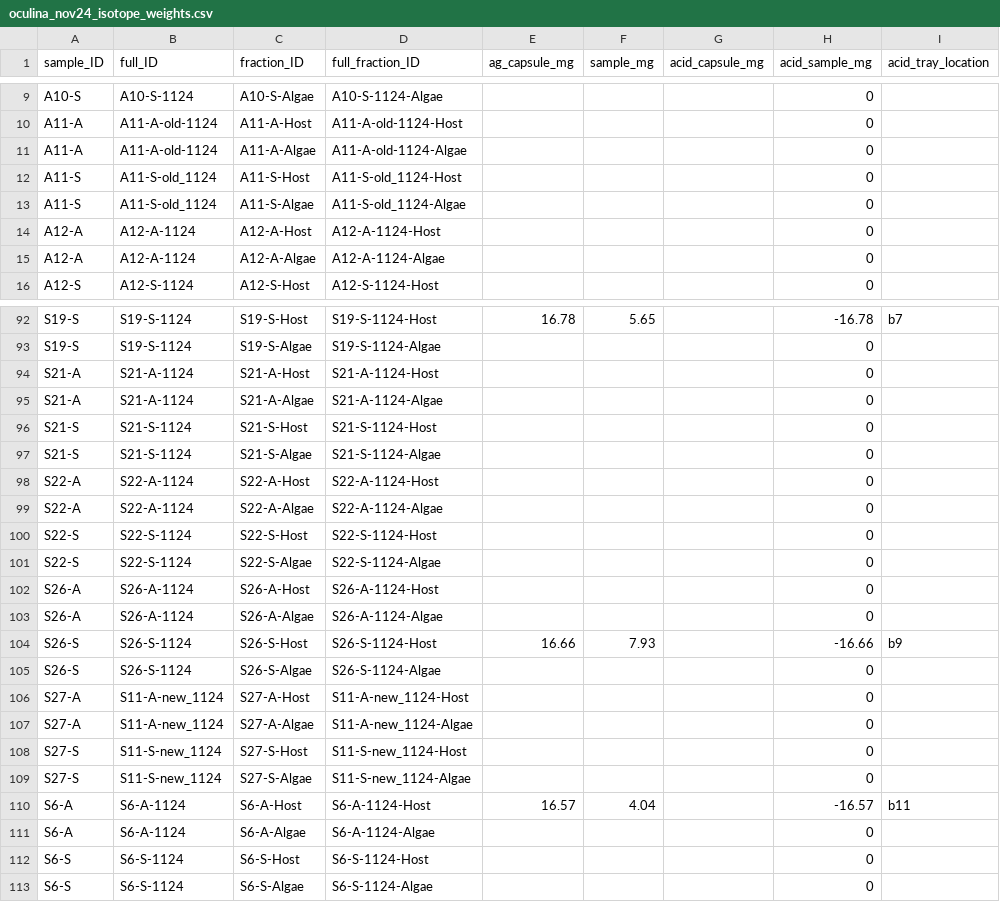
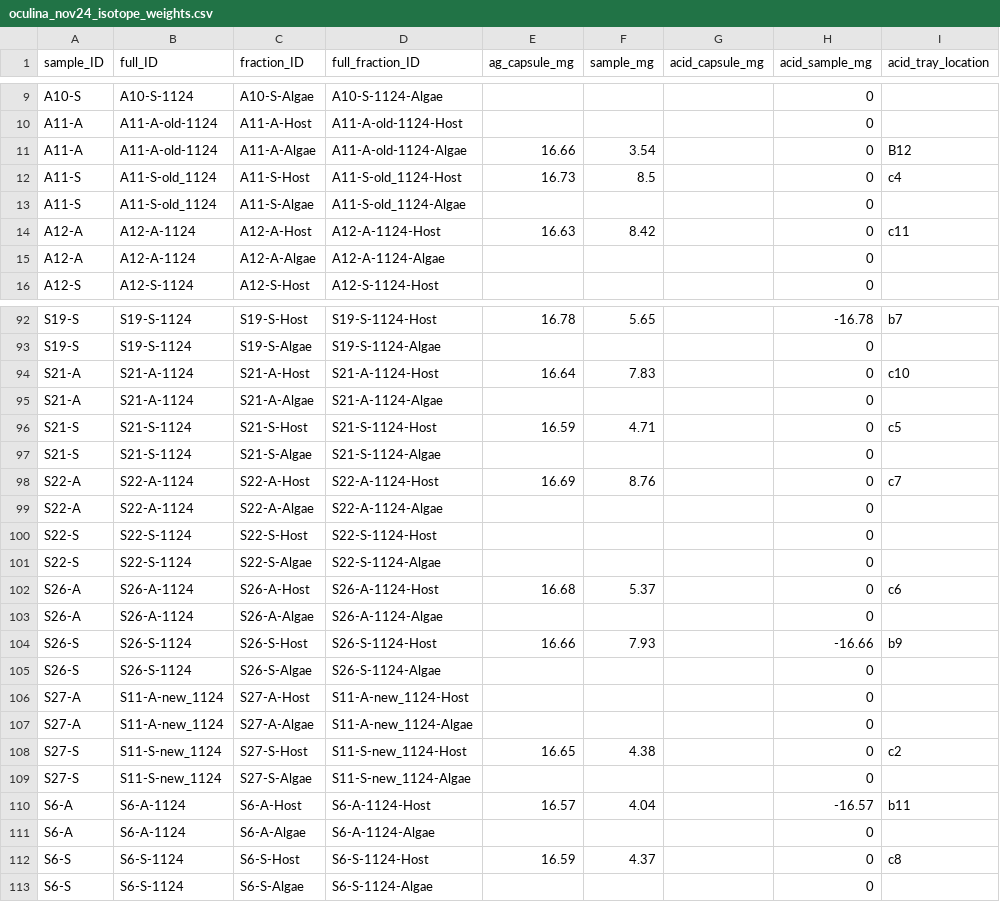
Before and after one commit to mayapow/oculina_seasonal, a CSV file: Data/Nov_2024/oculina_nov24_isotope_weights.csv, drawn as a sheet; only a part is shown, gaps mark what is left out; the diff covers the shown part only; the diff names each change by its address in the sheet, - before the commit and + after, or states it on an @@ line.

Commit message:
isotope weights

```diff
--- a/Data/Nov_2024/oculina_nov24_isotope_weights.csv
+++ b/Data/Nov_2024/oculina_nov24_isotope_weights.csv
-E11 (ag_capsule_mg): (empty)
+E11 (ag_capsule_mg): 16.66
-F11 (sample_mg): (empty)
+F11 (sample_mg): 3.54
-I11 (acid_tray_location): (empty)
+I11 (acid_tray_location): B12
-E12 (ag_capsule_mg): (empty)
+E12 (ag_capsule_mg): 16.73
-F12 (sample_mg): (empty)
+F12 (sample_mg): 8.5
-I12 (acid_tray_location): (empty)
+I12 (acid_tray_location): c4
-E14 (ag_capsule_mg): (empty)
+E14 (ag_capsule_mg): 16.63
-F14 (sample_mg): (empty)
+F14 (sample_mg): 8.42
-I14 (acid_tray_location): (empty)
+I14 (acid_tray_location): c11
-E94 (ag_capsule_mg): (empty)
+E94 (ag_capsule_mg): 16.64
-F94 (sample_mg): (empty)
+F94 (sample_mg): 7.83
-I94 (acid_tray_location): (empty)
+I94 (acid_tray_location): c10
-E96 (ag_capsule_mg): (empty)
+E96 (ag_capsule_mg): 16.59
-F96 (sample_mg): (empty)
+F96 (sample_mg): 4.71
-I96 (acid_tray_location): (empty)
+I96 (acid_tray_location): c5
-E98 (ag_capsule_mg): (empty)
+E98 (ag_capsule_mg): 16.69
-F98 (sample_mg): (empty)
+F98 (sample_mg): 8.76
-I98 (acid_tray_location): (empty)
+I98 (acid_tray_location): c7
-E102 (ag_capsule_mg): (empty)
+E102 (ag_capsule_mg): 16.68
-F102 (sample_mg): (empty)
+F102 (sample_mg): 5.37
-I102 (acid_tray_location): (empty)
+I102 (acid_tray_location): c6
-E108 (ag_capsule_mg): (empty)
+E108 (ag_capsule_mg): 16.65
-F108 (sample_mg): (empty)
+F108 (sample_mg): 4.38
-I108 (acid_tray_location): (empty)
+I108 (acid_tray_location): c2
-E112 (ag_capsule_mg): (empty)
+E112 (ag_capsule_mg): 16.59
-F112 (sample_mg): (empty)
+F112 (sample_mg): 4.37
-I112 (acid_tray_location): (empty)
+I112 (acid_tray_location): c8
```
Also changed, not shown: 9 edited cells elsewhere in this file.
